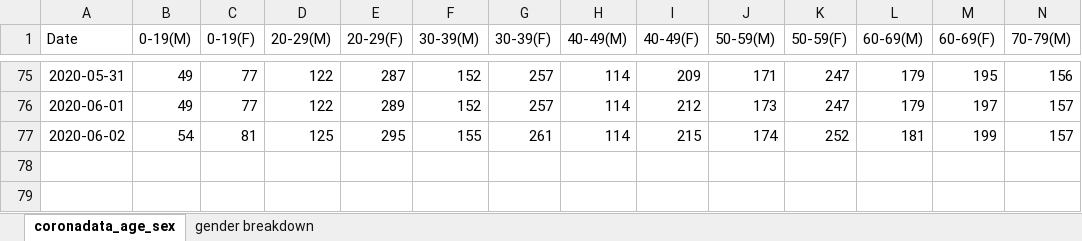
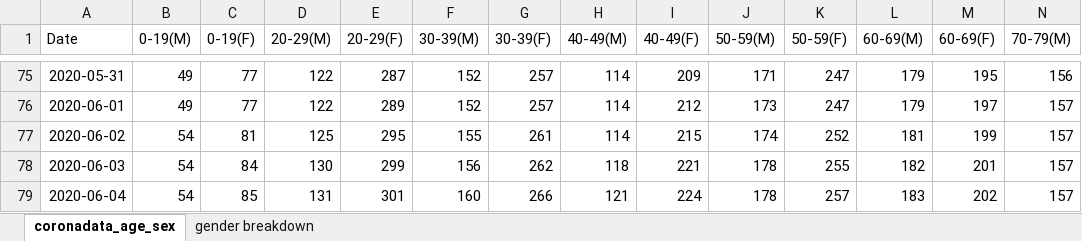
Before and after one commit to maryvisca/coronadata, an Excel workbook: coronadata_age_sex.xlsx, sheet coronadata_age_sex, drawn as a sheet; only a part is shown, gaps mark what is left out; values as stored, in another font and other column widths than the file's, no borders; rows hold the shown columns only; the diff names each change by its address in the sheet, - before the commit and + after, or states it on an @@ line.

Commit message:
Data update

```diff
--- a/coronadata_age_sex.xlsx (sheet coronadata_age_sex)
+++ b/coronadata_age_sex.xlsx (sheet coronadata_age_sex)
+row 78: 2020-06-03 | 54 | 84 | 130 | 299 | 156 | 262 | 118 | 221 | 178 | 255 | 182 | 201 | 157
+row 79: 2020-06-04 | 54 | 85 | 131 | 301 | 160 | 266 | 121 | 224 | 178 | 257 | 183 | 202 | 157
```
Also changed, not shown: coronadata_general.xlsx, log_data.xlsx.
